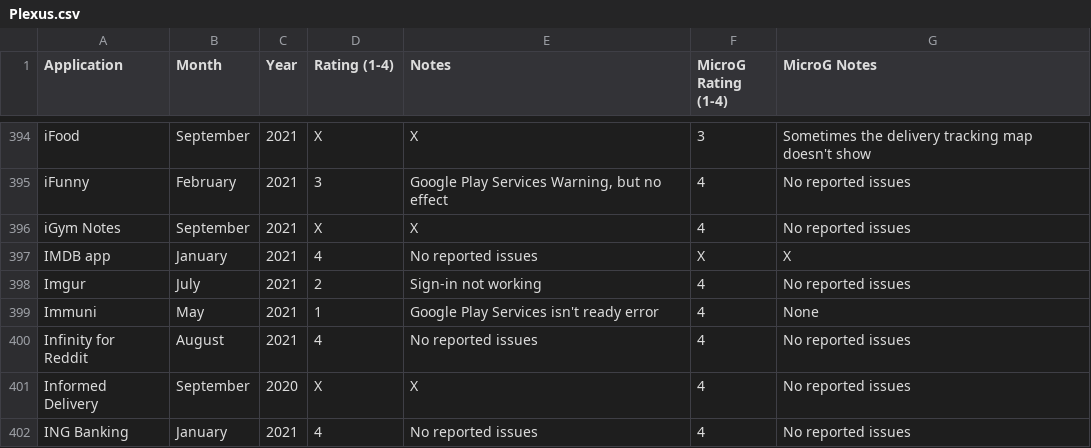
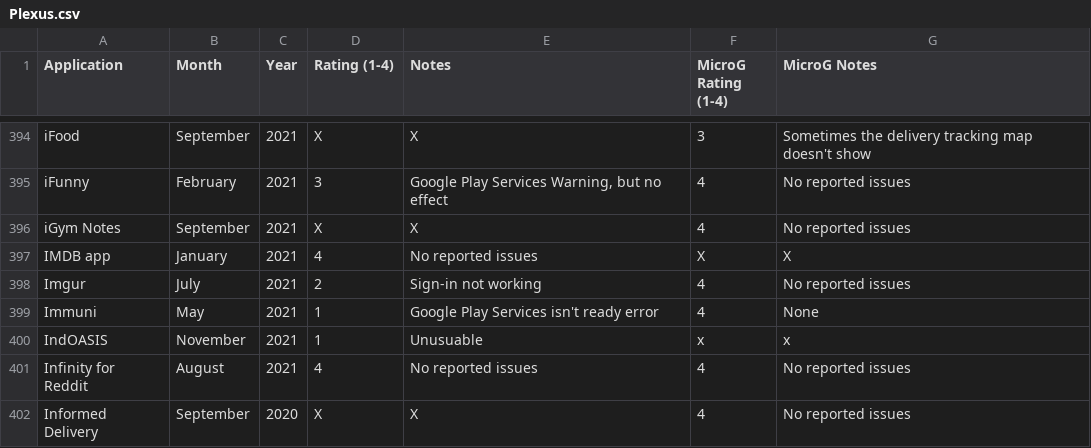
Before and after one commit to techlore/plexus, a CSV file: src/data/Plexus.csv, drawn as a sheet; only a part is shown, gaps mark what is left out; the shorter side is filled out with more unchanged rows; the diff names each change by its address in the sheet, - before the commit and + after, or states it on an @@ line.

Commit message:
Update Plexus.csv

```diff
--- a/src/data/Plexus.csv
+++ b/src/data/Plexus.csv
+row 400: IndOASIS | November | 2021 | 1 | Unusuable | x | x
```
